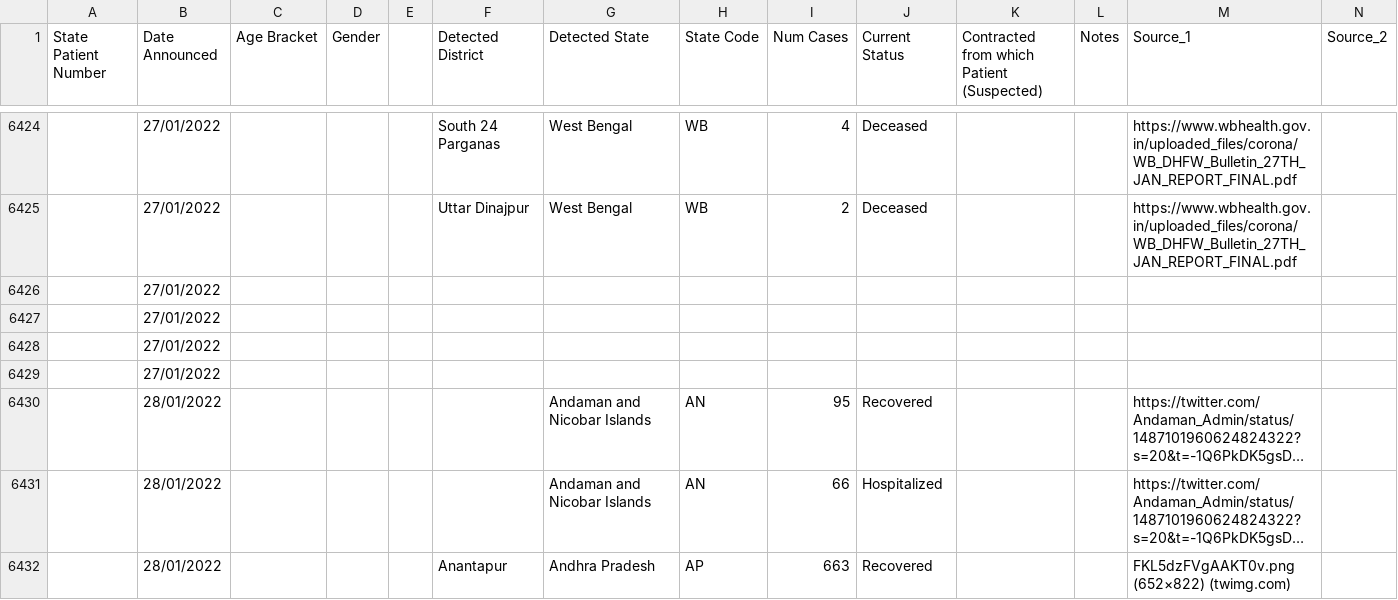
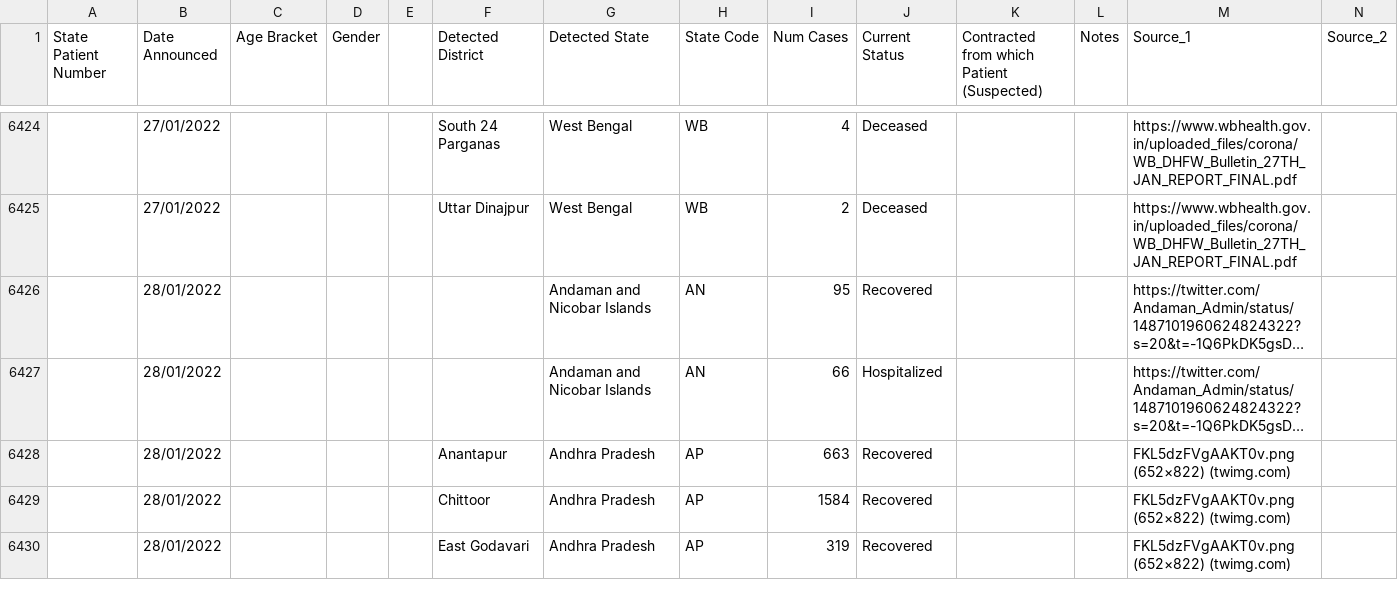
Before and after one commit to abhiramr/covid19bharat_data, a CSV file: csv/latest/raw_data39.csv, drawn as a sheet; only a part is shown, gaps mark what is left out; the shorter side is filled out with more unchanged rows; long unchanged cells end in …; rows hold the shown columns only; the diff names each change by its address in the sheet, - before the commit and + after, or states it on an @@ line.

Commit message:
data updated on - Sat Jan 29 13:43:16 IST 2022

```diff
--- a/csv/latest/raw_data39.csv
+++ b/csv/latest/raw_data39.csv
-row 6426:  | 27/01/2022
-row 6427:  | 27/01/2022
-row 6428:  | 27/01/2022
-row 6429:  | 27/01/2022
```
